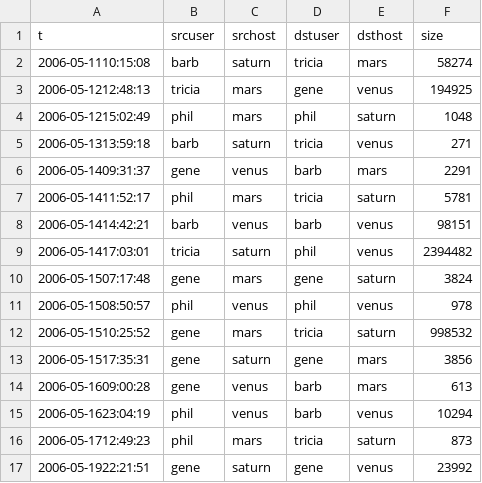
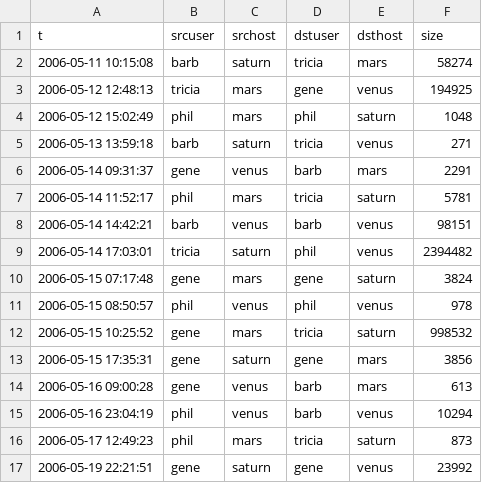
Before and after one commit to CristinaGomezSantamaria/Python-for-ETL-processes-RutaN-Alcaldia, a CSV file: files/mail.csv, drawn as a sheet.

```diff
--- a/files/mail.csv
+++ b/files/mail.csv
@@ -1,17 +1,17 @@
 t,srcuser,srchost,dstuser,dsthost,size
-2006-05-1110:15:08,barb,saturn,tricia,mars,58274
-2006-05-1212:48:13,tricia,mars,gene,venus,194925
-2006-05-1215:02:49,phil,mars,phil,saturn,1048
-2006-05-1313:59:18,barb,saturn,tricia,venus,271
-2006-05-1409:31:37,gene,venus,barb,mars,2291
-2006-05-1411:52:17,phil,mars,tricia,saturn,5781
-2006-05-1414:42:21,barb,venus,barb,venus,98151
-2006-05-1417:03:01,tricia,saturn,phil,venus,2394482
-2006-05-1507:17:48,gene,mars,gene,saturn,3824
-2006-05-1508:50:57,phil,venus,phil,venus,978
-2006-05-1510:25:52,gene,mars,tricia,saturn,998532
-2006-05-1517:35:31,gene,saturn,gene,mars,3856
-2006-05-1609:00:28,gene,venus,barb,mars,613
-2006-05-1623:04:19,phil,venus,barb,venus,10294
-2006-05-1712:49:23,phil,mars,tricia,saturn,873
-2006-05-1922:21:51,gene,saturn,gene,venus,23992
+2006-05-11 10:15:08,barb,saturn,tricia,mars,58274
+2006-05-12 12:48:13,tricia,mars,gene,venus,194925
+2006-05-12 15:02:49,phil,mars,phil,saturn,1048
+2006-05-13 13:59:18,barb,saturn,tricia,venus,271
+2006-05-14 09:31:37,gene,venus,barb,mars,2291
+2006-05-14 11:52:17,phil,mars,tricia,saturn,5781
+2006-05-14 14:42:21,barb,venus,barb,venus,98151
+2006-05-14 17:03:01,tricia,saturn,phil,venus,2394482
+2006-05-15 07:17:48,gene,mars,gene,saturn,3824
+2006-05-15 08:50:57,phil,venus,phil,venus,978
+2006-05-15 10:25:52,gene,mars,tricia,saturn,998532
+2006-05-15 17:35:31,gene,saturn,gene,mars,3856
+2006-05-16 09:00:28,gene,venus,barb,mars,613
+2006-05-16 23:04:19,phil,venus,barb,venus,10294
+2006-05-17 12:49:23,phil,mars,tricia,saturn,873
+2006-05-19 22:21:51,gene,saturn,gene,venus,23992
```
Also changed, not shown: 2 other files.
